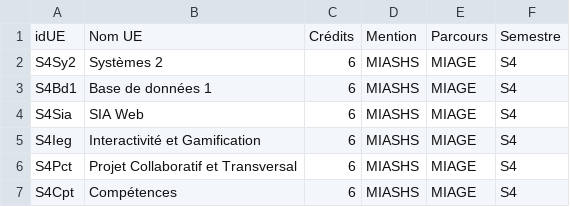
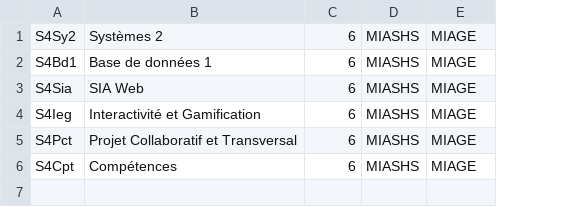
Before and after one commit to EtudianteUPS/GestionDesEtudiants, a CSV file: donnees/21801011_ListeUeDisponible.csv, drawn as a sheet; removed rows and columns are numbered as before the commit, all else as after; the diff names each change by its address in the sheet, - before the commit and + after, or states it on an @@ line.

```diff
--- a/donnees/21801011_ListeUeDisponible.csv
+++ b/donnees/21801011_ListeUeDisponible.csv
-column F, rows 2-7: all S4
-row 1: idUE | Nom UE | Crédits | Mention | Parcours | Semestre
```
Also changed, not shown: donnees/21801011_ListeUeValidee.csv, 22 other files.
